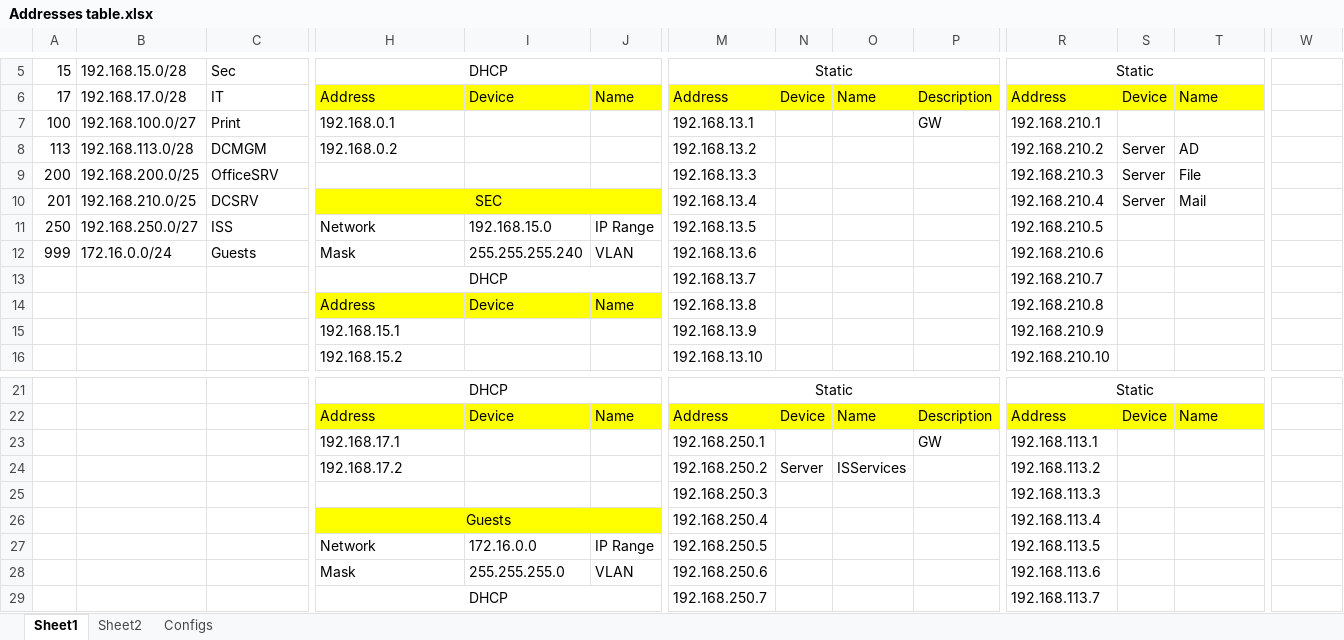
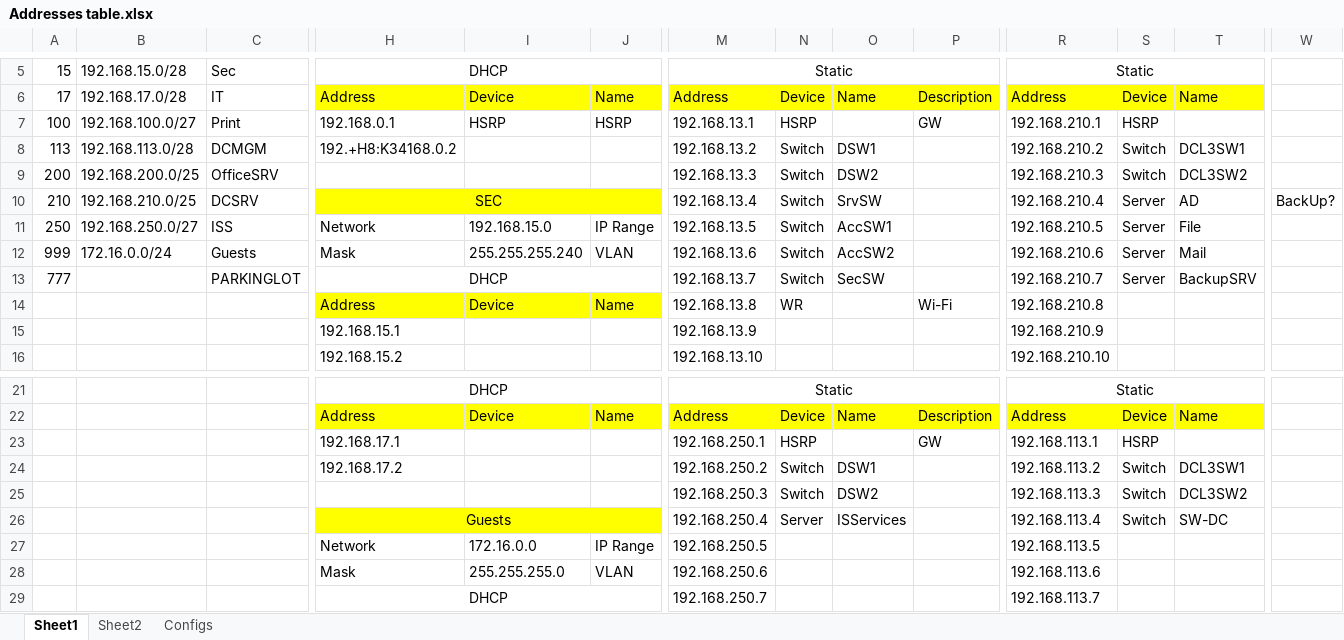
Before and after one commit to FrozenViking13/OTUS_NE, an Excel workbook: Project/Addresses table.xlsx, sheet Sheet1, drawn as a sheet; only a part is shown, gaps mark what is left out; values as stored, in another font and other column widths than the file's, no borders; removed rows and columns are numbered as before the commit, all else as after; rows hold the shown columns only; the diff covers the shown part only; the diff names each change by its address in the sheet, - before the commit and + after, or states it on an @@ line.

```diff
--- a/Project/Addresses table.xlsx (sheet Sheet1)
+++ b/Project/Addresses table.xlsx (sheet Sheet1)
-I7: (empty)
+I7: HSRP
-J7: (empty)
+J7: HSRP
-N7: (empty)
+N7: HSRP
-S7: (empty)
+S7: HSRP
-H8: 192.168.0.2
+H8: 192.+H8:K34168.0.2
-N8:N12: (empty)
+N8:N12: Switch
-O8: (empty)
+O8: DSW1
-S8:S9: Server
+S8:S9: Switch
-T8: AD
+T8: DCL3SW1
-O9: (empty)
+O9: DSW2
-T9: File
+T9: DCL3SW2
-A10: 201
+A10: 210
-O10: (empty)
+O10: SrvSW
-T10: Mail
+T10: AD
-W10: (empty)
+W10: BackUp?
-O11: (empty)
+O11: AccSW1
-S11:S12: (empty)
+S11:S12: Server
-T11: (empty)
+T11: File
-O12: (empty)
+O12: AccSW2
-T12: (empty)
+T12: Mail
-row 13:  |  |  | DHCP |  |  | 192.168.13.7 |  |  |  | 192.168.210.7
+row 13: 777 |  | PARKINGLOT | DHCP |  |  | 192.168.13.7 | Switch | SecSW |  | 192.168.210.7 | Server | BackupSRV
-N14: (empty)
+N14: WR
-P14: (empty)
+P14: Wi-Fi
-N23: (empty)
+N23: HSRP
-S23: (empty)
+S23: HSRP
-row 24:  |  |  | 192.168.17.2 |  |  | 192.168.250.2 | Server | ISServices |  | 192.168.113.2
-row 25:  |  |  |  |  |  | 192.168.250.3 |  |  |  | 192.168.113.3
-row 26:  |  |  | Guests |  |  | 192.168.250.4 |  |  |  | 192.168.113.4
+row 24:  |  |  | 192.168.17.2 |  |  | 192.168.250.2 | Switch | DSW1 |  | 192.168.113.2 | Switch | DCL3SW1
+row 25:  |  |  |  |  |  | 192.168.250.3 | Switch | DSW2 |  | 192.168.113.3 | Switch | DCL3SW2
+row 26:  |  |  | Guests |  |  | 192.168.250.4 | Server | ISServices |  | 192.168.113.4 | Switch | SW-DC
```
Also changed, not shown: 2 added rows, 2 removed rows and 12 edited cells elsewhere in this sheet, sheet Sheet2, 7 other files.
